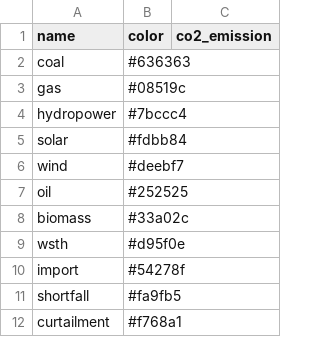
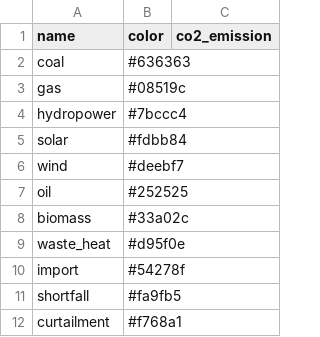
Before and after one commit to Critical-Infrastructure-Systems-Lab/PowNet, a CSV file: database/fuels.csv, drawn as a sheet.

```diff
--- a/database/fuels.csv
+++ b/database/fuels.csv
@@ -8,3 +8,3 @@ oil,#252525,
 biomass,#33a02c,
-wsth,#d95f0e,
+waste_heat,#d95f0e,
 import,#54278f,
```
Also changed, not shown: 9 other files.
